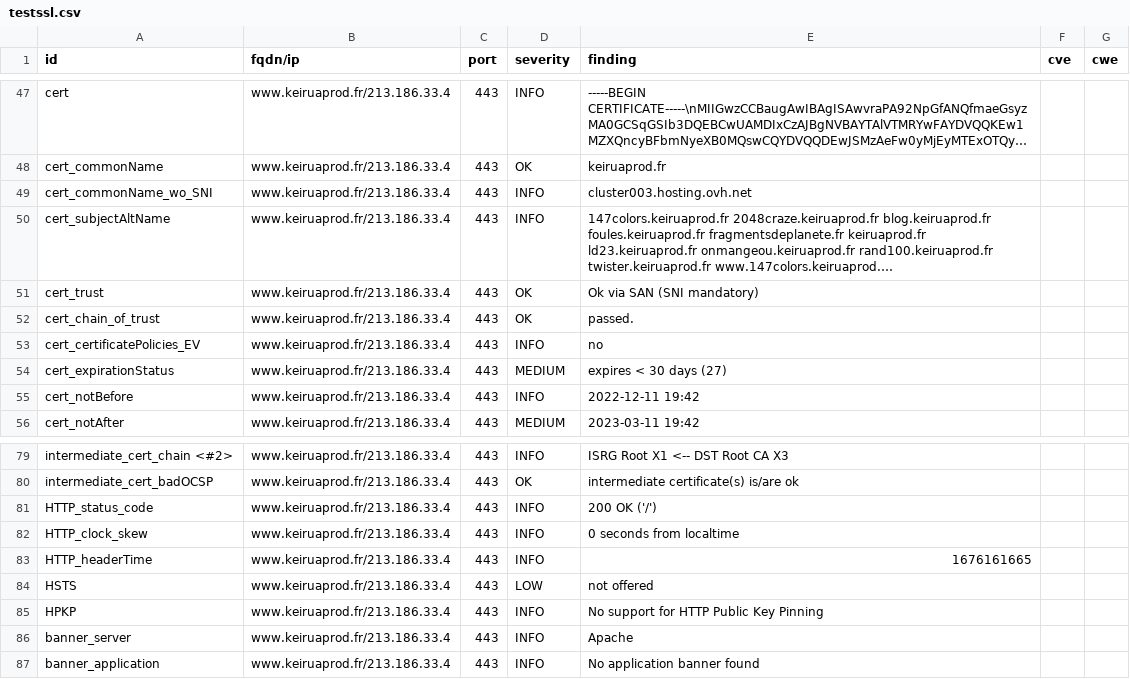
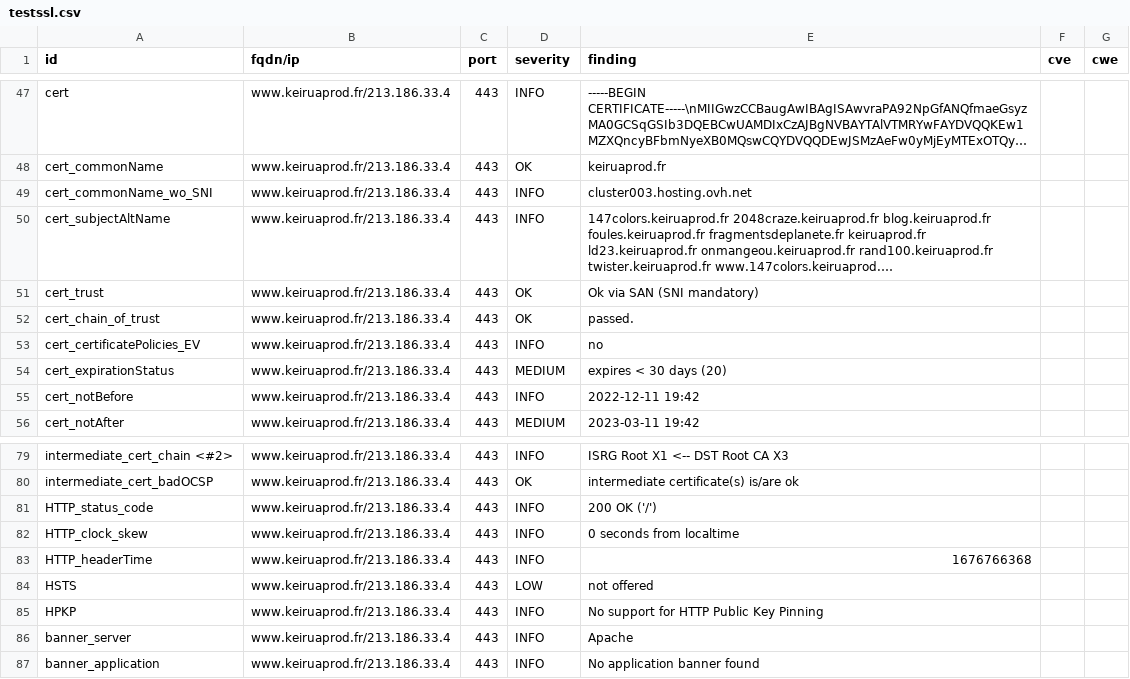
Before and after one commit to Keirua/dashlord-keiruaprod, a CSV file: results/aHR0cHM6Ly93d3cua2VpcnVhcHJvZC5mci9ibG9n/testssl.csv, drawn as a sheet; only a part is shown, gaps mark what is left out; long unchanged cells end in ….

```diff
--- a/results/aHR0cHM6Ly93d3cua2VpcnVhcHJvZC5mci9ibG9n/testssl.csv
+++ b/results/aHR0cHM6Ly93d3cua2VpcnVhcHJvZC5mci9ibG9n/testssl.csv
@@ -53,3 +53,3 @@
 "cert_certificatePolicies_EV","www.keiruaprod.fr/213.186.33.4","443","INFO","no","",""
-"cert_expirationStatus","www.keiruaprod.fr/213.186.33.4","443","MEDIUM","expires < 30 days (27)","",""
+"cert_expirationStatus","www.keiruaprod.fr/213.186.33.4","443","MEDIUM","expires < 30 days (20)","",""
 "cert_notBefore","www.keiruaprod.fr/213.186.33.4","443","INFO","2022-12-11 19:42","",""
@@ -82,3 +82,3 @@
 "HTTP_clock_skew","www.keiruaprod.fr/213.186.33.4","443","INFO","0 seconds from localtime","",""
-"HTTP_headerTime","www.keiruaprod.fr/213.186.33.4","443","INFO","1676161665","",""
+"HTTP_headerTime","www.keiruaprod.fr/213.186.33.4","443","INFO","1676766368","",""
 "HSTS","www.keiruaprod.fr/213.186.33.4","443","LOW","not offered","",""
```
Also changed, not shown: 13 other files.
